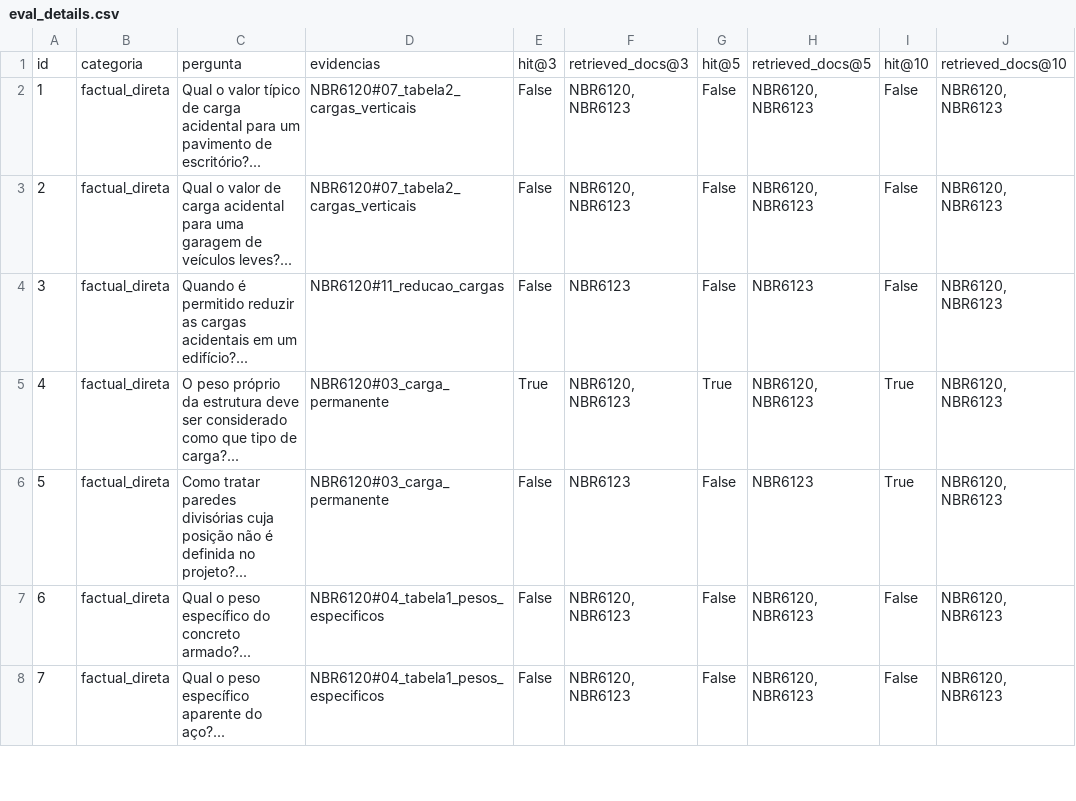
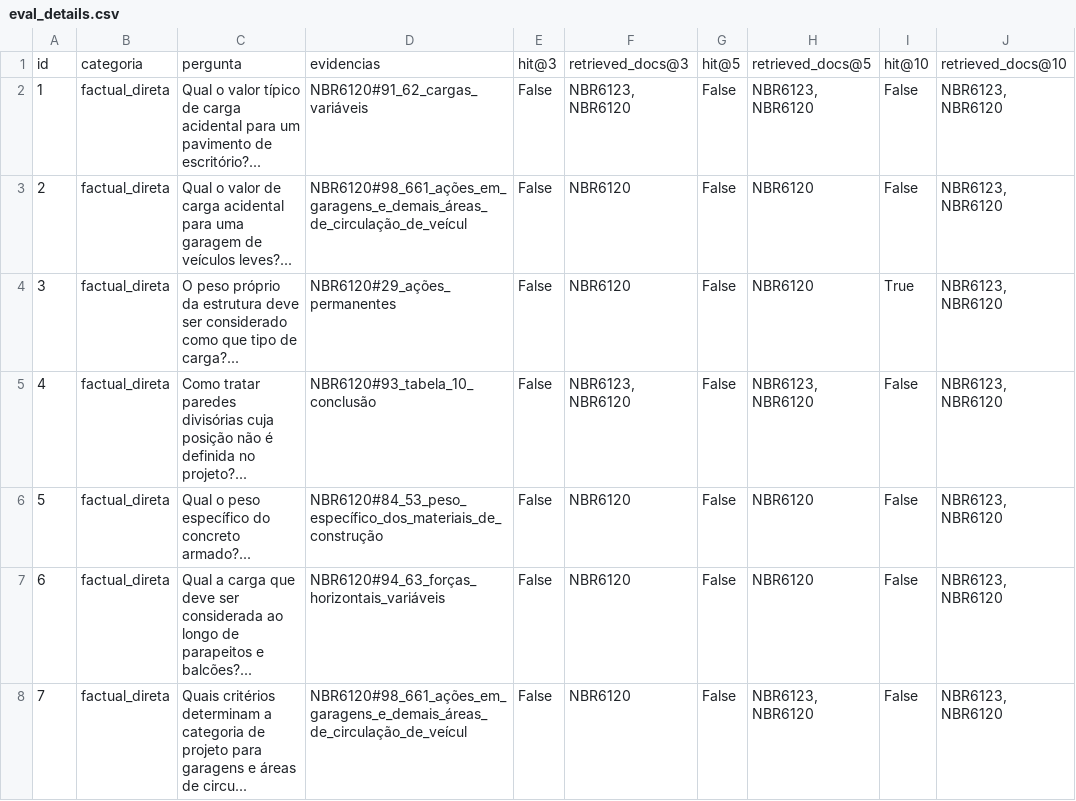
Before and after one commit to israelmteixeira1/pln-rag-normas-estruturais, a CSV file: index/eval_details.csv, drawn as a sheet; only a part is shown; the diff covers the shown part only.

Commit message:
refactor: remove NBR 6120 metadata chunks and update index files accordingly

```diff
--- a/index/eval_details.csv
+++ b/index/eval_details.csv
@@ -1,8 +1,8 @@
 id,categoria,pergunta,evidencias,hit@3,retrieved_docs@3,hit@5,retrieved_docs@5,hit@10,retrieved_docs@10
-1,factual_direta,Qual o valor típico de carga acidental para um pavimento de escritório?...,NBR6120#07_tabela2_cargas_verticais,False,"NBR6120, NBR6123",False,"NBR6120, NBR6123",False,"NBR6120, NBR6123"
-2,factual_direta,Qual o valor de carga acidental para uma garagem de veículos leves?...,NBR6120#07_tabela2_cargas_verticais,False,"NBR6120, NBR6123",False,"NBR6120, NBR6123",False,"NBR6120, NBR6123"
-3,factual_direta,Quando é permitido reduzir as cargas acidentais em um edifício?...,NBR6120#11_reducao_cargas,False,NBR6123,False,NBR6123,False,"NBR6120, NBR6123"
-4,factual_direta,O peso próprio da estrutura deve ser considerado como que tipo de carga?...,NBR6120#03_carga_permanente,True,"NBR6120, NBR6123",True,"NBR6120, NBR6123",True,"NBR6120, NBR6123"
-5,factual_direta,Como tratar paredes divisórias cuja posição não é definida no projeto?...,NBR6120#03_carga_permanente,False,NBR6123,False,NBR6123,True,"NBR6120, NBR6123"
-6,factual_direta,Qual o peso específico do concreto armado?...,NBR6120#04_tabela1_pesos_especificos,False,"NBR6120, NBR6123",False,"NBR6120, NBR6123",False,"NBR6120, NBR6123"
-7,factual_direta,Qual o peso específico aparente do aço?...,NBR6120#04_tabela1_pesos_especificos,False,"NBR6120, NBR6123",False,"NBR6120, NBR6123",False,"NBR6120, NBR6123"
+1,factual_direta,Qual o valor típico de carga acidental para um pavimento de escritório?...,NBR6120#91_62_cargas_variáveis,False,"NBR6123, NBR6120",False,"NBR6123, NBR6120",False,"NBR6123, NBR6120"
+2,factual_direta,Qual o valor de carga acidental para uma garagem de veículos leves?...,NBR6120#98_661_ações_em_garagens_e_demais_áreas_de_circulação_de_veícul,False,NBR6120,False,NBR6120,False,"NBR6123, NBR6120"
+3,factual_direta,O peso próprio da estrutura deve ser considerado como que tipo de carga?...,NBR6120#29_ações_permanentes,False,NBR6120,False,NBR6120,True,"NBR6123, NBR6120"
+4,factual_direta,Como tratar paredes divisórias cuja posição não é definida no projeto?...,NBR6120#93_tabela_10_conclusão,False,"NBR6123, NBR6120",False,"NBR6123, NBR6120",False,"NBR6123, NBR6120"
+5,factual_direta,Qual o peso específico do concreto armado?...,NBR6120#84_53_peso_específico_dos_materiais_de_construção,False,NBR6120,False,NBR6120,False,"NBR6123, NBR6120"
+6,factual_direta,Qual a carga que deve ser considerada ao longo de parapeitos e balcões?...,NBR6120#94_63_forças_horizontais_variáveis,False,NBR6120,False,NBR6120,False,"NBR6123, NBR6120"
+7,factual_direta,Quais critérios determinam a categoria de projeto para garagens e áreas de circu...,NBR6120#98_661_ações_em_garagens_e_demais_áreas_de_circulação_de_veícul,False,NBR6120,False,"NBR6123, NBR6120",False,"NBR6123, NBR6120"
```
Also changed, not shown: 79 edited cells elsewhere in this file, 5 other files.
